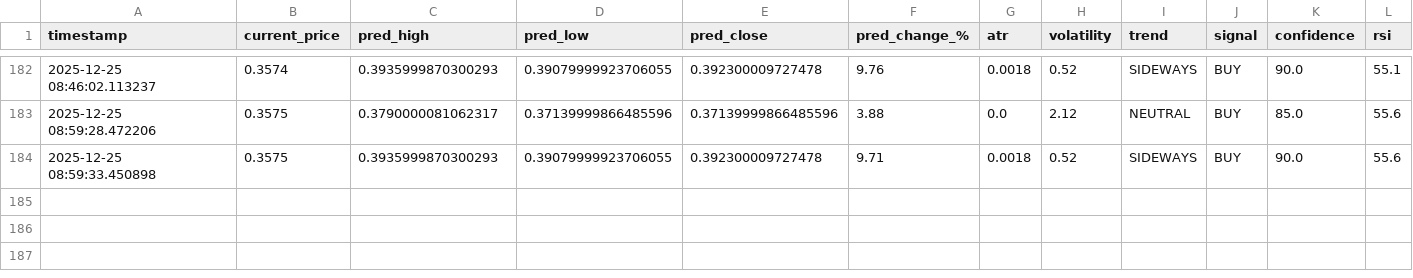
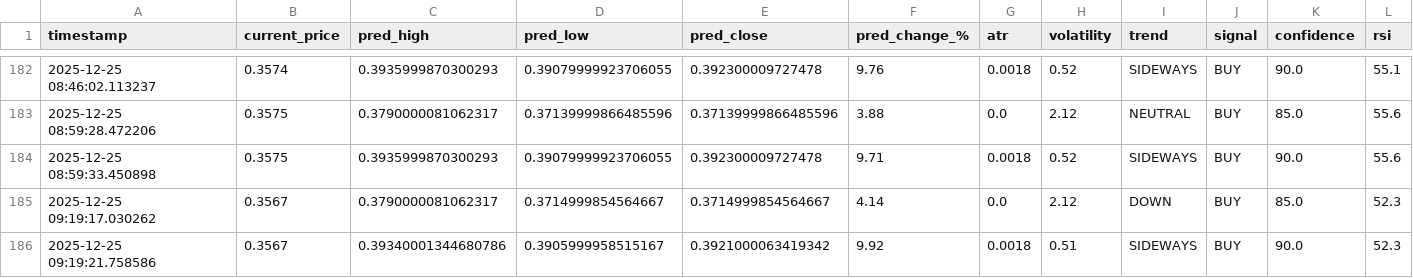
Before and after one commit to winningtrendingbots/winningtrendingbots.github.io, a CSV file: trading_signals.csv, drawn as a sheet; only a part is shown, gaps mark what is left out; the diff names each change by its address in the sheet, - before the commit and + after, or states it on an @@ line.

```diff
--- a/trading_signals.csv
+++ b/trading_signals.csv
+row 185: 2025-12-25 09:19:17.030262 | 0.3567 | 0.3790000081062317 | 0.3714999854564667 | 0.3714999854564667 | 4.14 | 0.0 | 2.12 | DOWN | BUY | 85.0 | 52.3
+row 186: 2025-12-25 09:19:21.758586 | 0.3567 | 0.39340001344680786 | 0.3905999958515167 | 0.3921000063419342 | 9.92 | 0.0018 | 0.51 | SIDEWAYS | BUY | 90.0 | 52.3
```
Also changed, not shown: prediction_tracker.csv, 1 other file.
